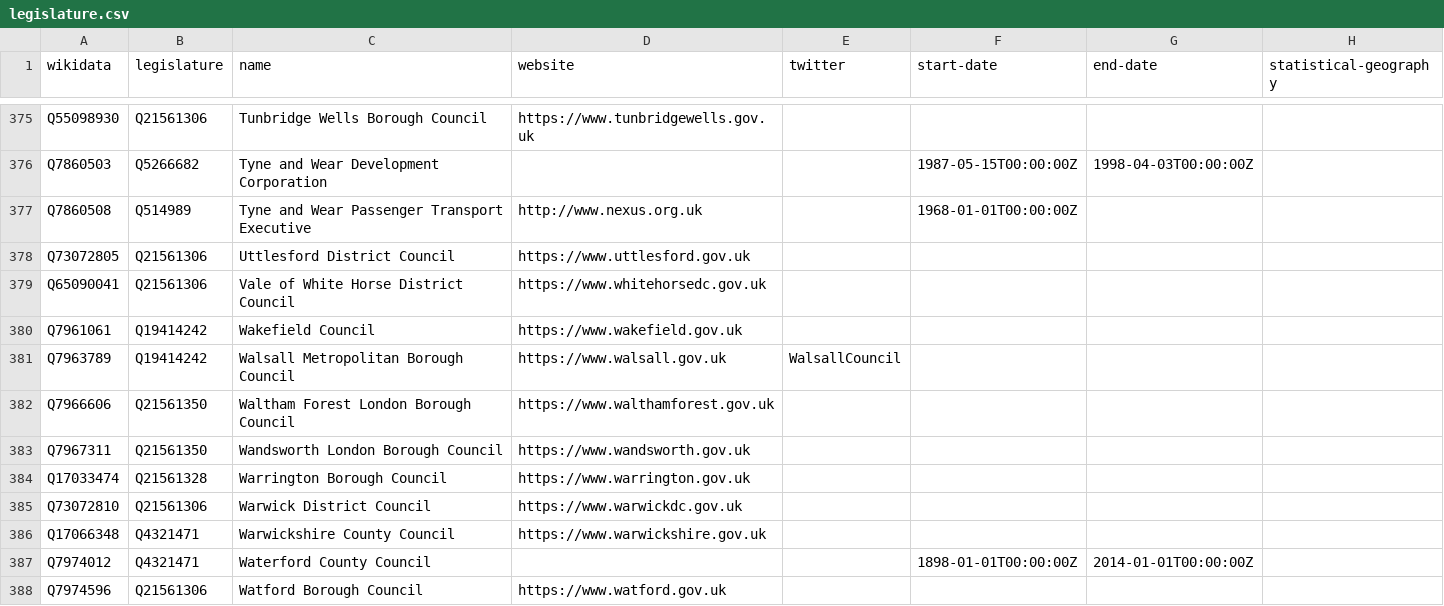
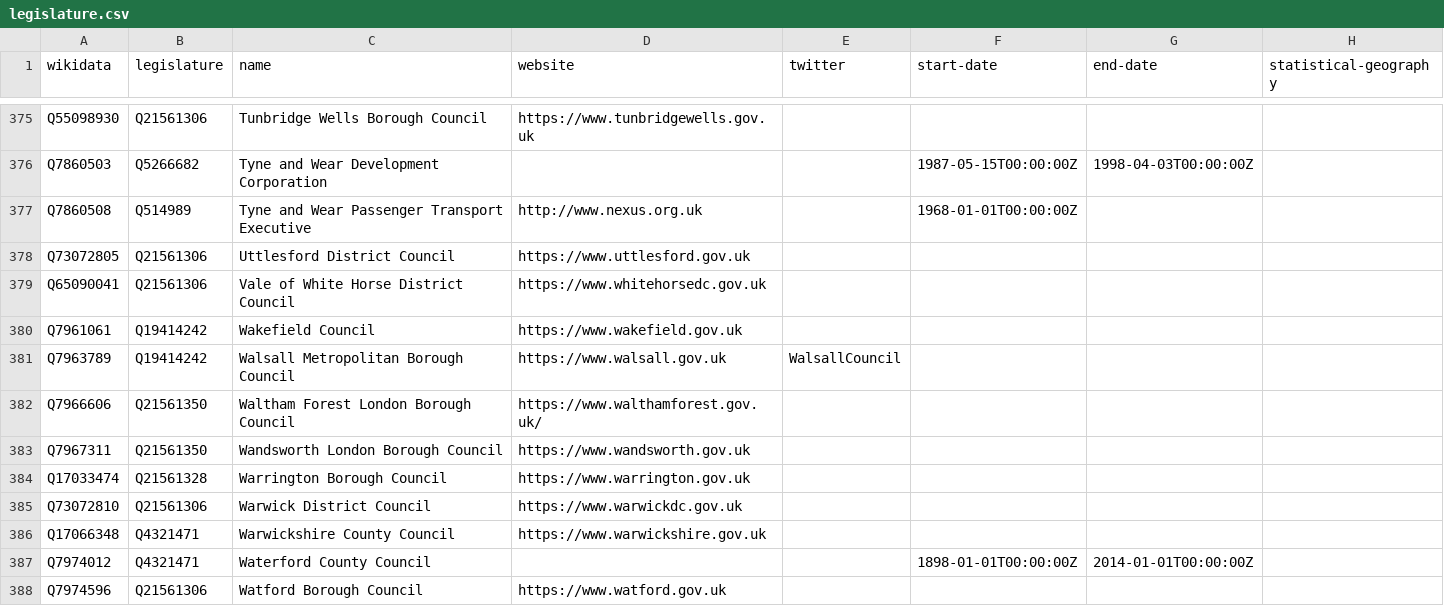
Before and after one commit to digital-land/organisation-dataset, a CSV file: collection/wikidata/legislature.csv, drawn as a sheet; only a part is shown, gaps mark what is left out.

```diff
--- a/collection/wikidata/legislature.csv
+++ b/collection/wikidata/legislature.csv
@@ -381,3 +381,3 @@ Q7961061,Q19414242,Wakefield Council,https://www.wakefield.gov.uk,,,,
 Q7963789,Q19414242,Walsall Metropolitan Borough Council,https://www.walsall.gov.uk,WalsallCouncil,,,
-Q7966606,Q21561350,Waltham Forest London Borough Council,https://www.walthamforest.gov.uk,,,,
+Q7966606,Q21561350,Waltham Forest London Borough Council,https://www.walthamforest.gov.uk/,,,,
 Q7967311,Q21561350,Wandsworth London Borough Council,https://www.wandsworth.gov.uk,,,,
```
Also changed, not shown: collection/organisation.csv.
